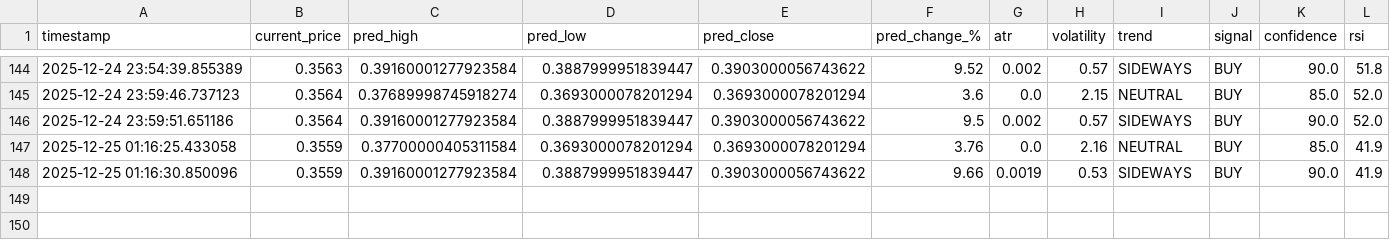
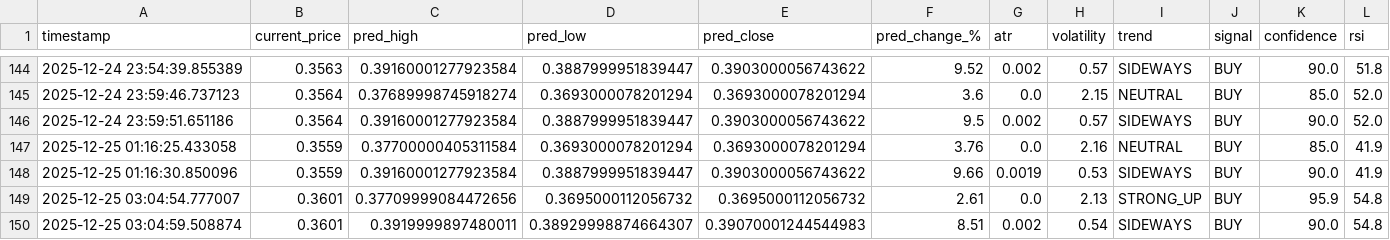
Before and after one commit to winningtrendingbots/winningtrendingbots.github.io, a CSV file: data/trading_signals.csv, drawn as a sheet; only a part is shown, gaps mark what is left out; the diff names each change by its address in the sheet, - before the commit and + after, or states it on an @@ line.

```diff
--- a/data/trading_signals.csv
+++ b/data/trading_signals.csv
+row 149: 2025-12-25 03:04:54.777007 | 0.3601 | 0.37709999084472656 | 0.3695000112056732 | 0.3695000112056732 | 2.61 | 0.0 | 2.13 | STRONG_UP | BUY | 95.9 | 54.8
+row 150: 2025-12-25 03:04:59.508874 | 0.3601 | 0.3919999897480011 | 0.38929998874664307 | 0.39070001244544983 | 8.51 | 0.002 | 0.54 | SIDEWAYS | BUY | 90.0 | 54.8
```
Also changed, not shown: data/prediction_tracker.csv, 7 other files.
